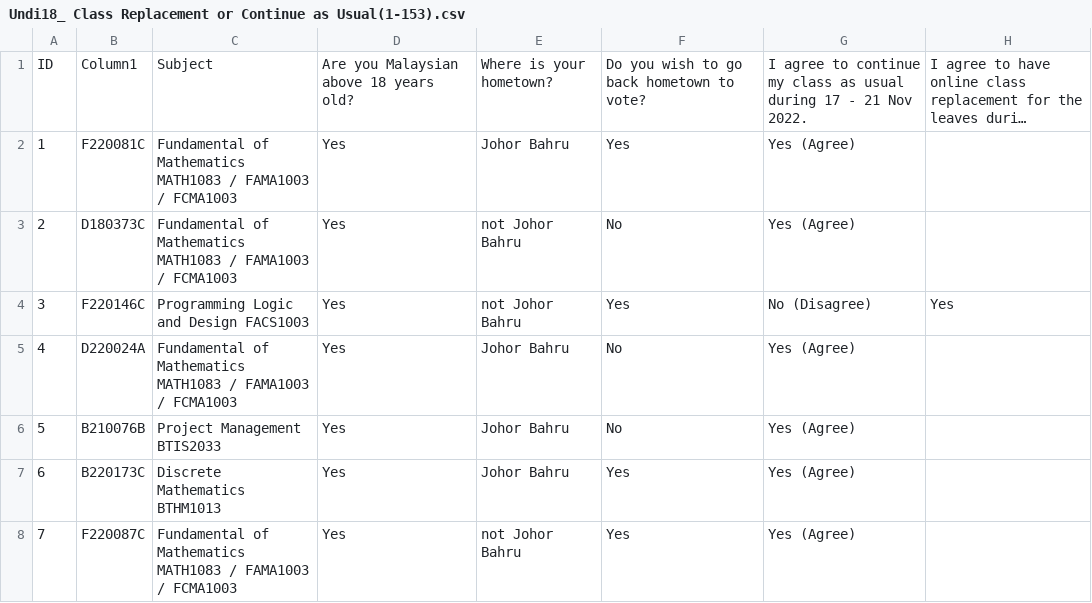
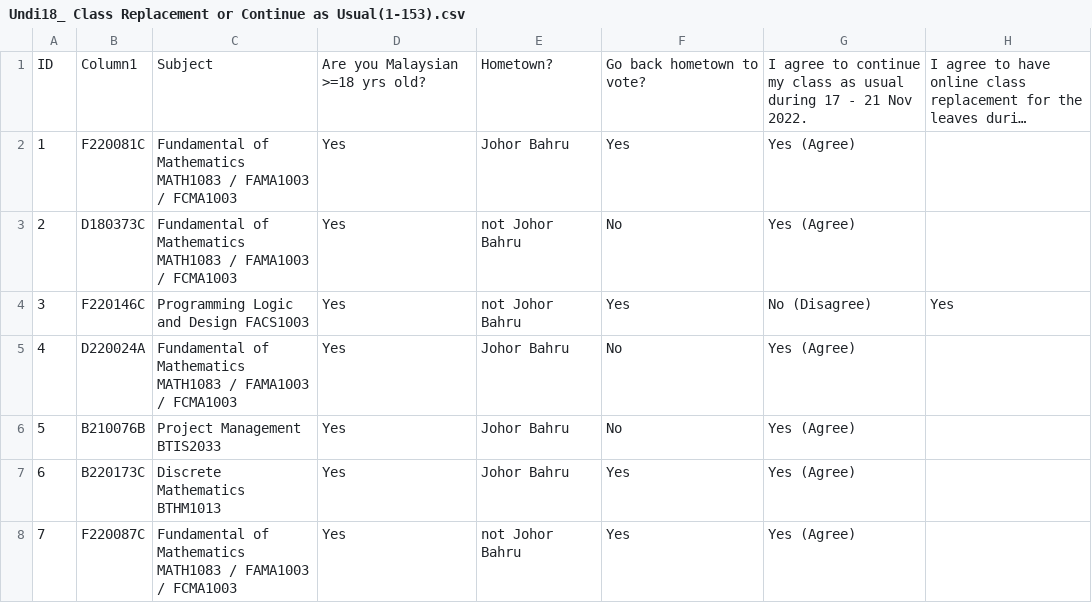
Before and after one commit to dreamYizee/undi, a CSV file: Undi18_ Class Replacement or Continue as Usual(1-153).csv, drawn as a sheet; only a part is shown; long unchanged cells end in …; the diff names each change by its address in the sheet, - before the commit and + after, or states it on an @@ line.

Commit message:
Update Undi18_ Class Replacement or Continue as Usual(1-153).csv

```diff
--- a/Undi18_ Class Replacement or Continue as Usual(1-153).csv
+++ b/Undi18_ Class Replacement or Continue as Usual(1-153).csv
-D1: Are you Malaysian above 18 years old?
+D1: Are you Malaysian >=18 yrs old?
-E1: Where is your hometown?
+E1: Hometown?
-F1: Do you wish to go back hometown to vote?
+F1: Go back hometown to vote?
```
